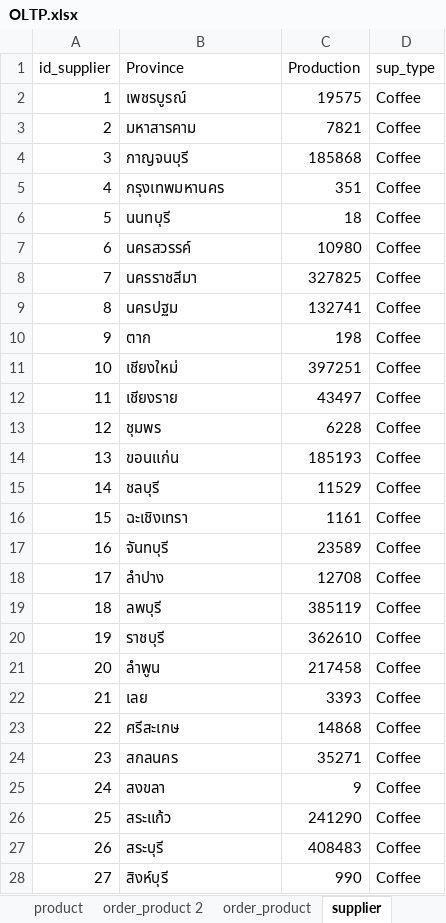
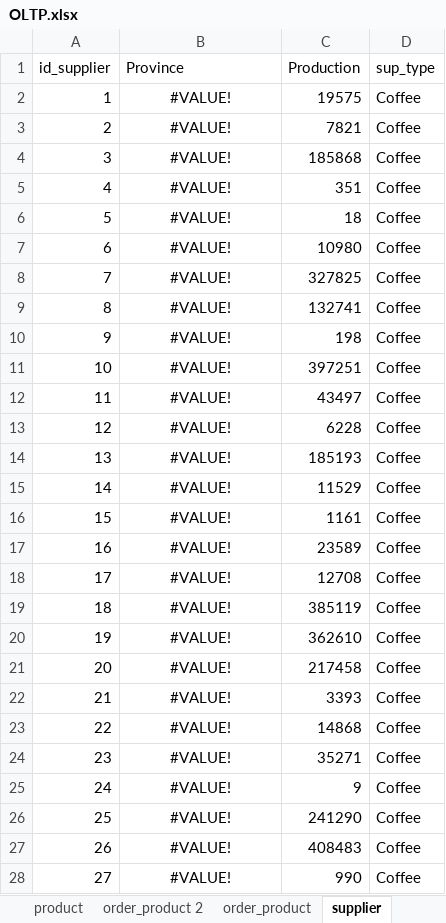
Before and after one commit to MeenVP/DW_Project_1, an Excel workbook: OLTP.xlsx, sheet supplier, drawn as a sheet; only a part is shown; values as stored, in another font and other column widths than the file's, no borders; table styles not drawn; the diff covers the shown part only; the diff names each change by its address in the sheet, - before the commit and + after, or states it on an @@ line.

```diff
--- a/OLTP.xlsx (sheet supplier)
+++ b/OLTP.xlsx (sheet supplier)
-B2 (Province): เพชรบูรณ์
+B2 (Province): #VALUE!
-B2:B28 alignment: left
+B2:B28 alignment: center
-B3 (Province): มหาสารคาม
+B3 (Province): #VALUE!
-B4 (Province): กาญจนบุรี
+B4 (Province): #VALUE!
-B5 (Province): กรุงเทพมหานคร
+B5 (Province): #VALUE!
-B6 (Province): นนทบุรี
+B6 (Province): #VALUE!
-B7 (Province): นครสวรรค์
+B7 (Province): #VALUE!
-B8 (Province): นครราชสีมา
+B8 (Province): #VALUE!
-B9 (Province): นครปฐม
+B9 (Province): #VALUE!
-B10 (Province): ตาก
+B10 (Province): #VALUE!
-B11 (Province): เชียงใหม่
+B11 (Province): #VALUE!
-B12 (Province): เชียงราย
+B12 (Province): #VALUE!
-B13 (Province): ชุมพร
+B13 (Province): #VALUE!
-B14 (Province): ขอนแก่น
+B14 (Province): #VALUE!
-B15 (Province): ชลบุรี
+B15 (Province): #VALUE!
-B16 (Province): ฉะเชิงเทรา
+B16 (Province): #VALUE!
-B17 (Province): จันทบุรี
+B17 (Province): #VALUE!
-B18 (Province): ลำปาง
+B18 (Province): #VALUE!
-B19 (Province): ลพบุรี
+B19 (Province): #VALUE!
-B20 (Province): ราชบุรี
+B20 (Province): #VALUE!
-B21 (Province): ลำพูน
+B21 (Province): #VALUE!
-B22 (Province): เลย
+B22 (Province): #VALUE!
-B23 (Province): ศรีสะเกษ
+B23 (Province): #VALUE!
-B24 (Province): สกลนคร
+B24 (Province): #VALUE!
-B25 (Province): สงขลา
+B25 (Province): #VALUE!
-B26 (Province): สระแก้ว
+B26 (Province): #VALUE!
-B27 (Province): สระบุรี
+B27 (Province): #VALUE!
-B28 (Province): สิงห์บุรี
+B28 (Province): #VALUE!
```
Also changed, not shown: 99 edited cells and cell formats elsewhere in this sheet, other sheet tabs, 2 other files.
